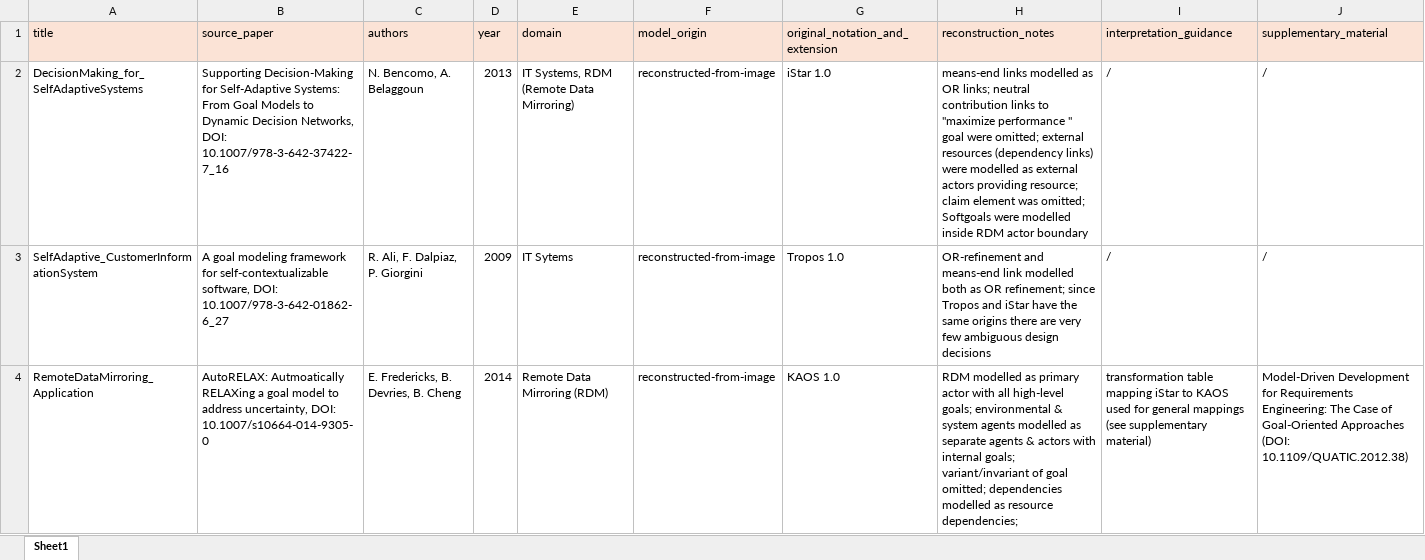
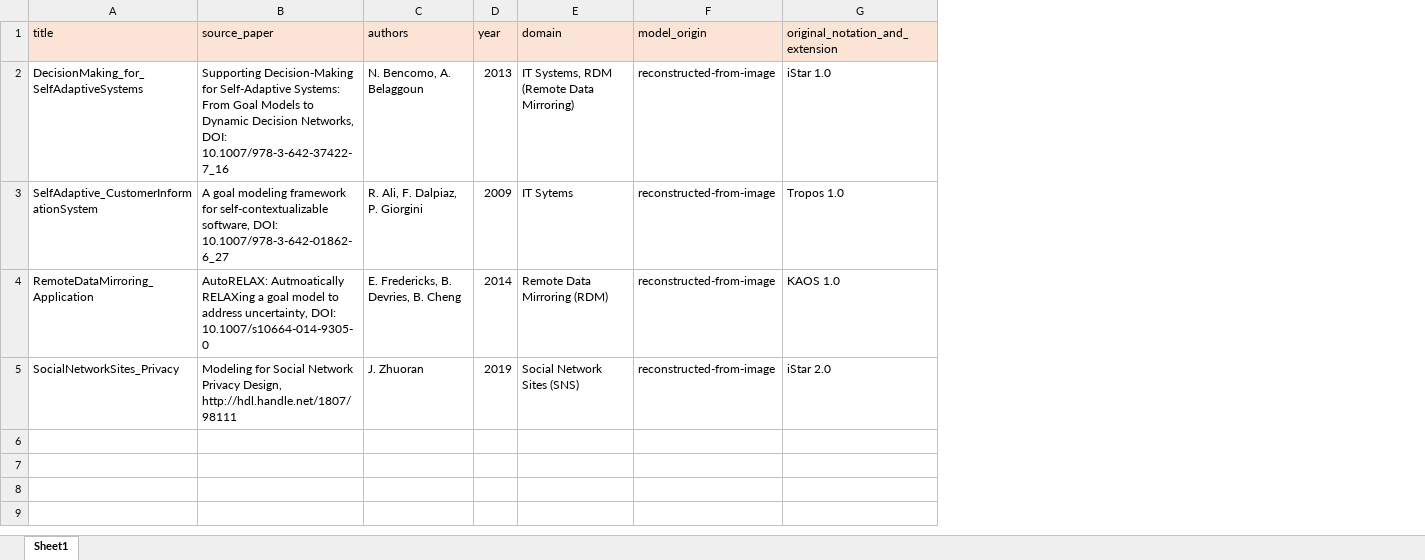
Before and after one commit to esm2345/GoalModelRepository, an Excel workbook: metadata_catalogue.xlsx, sheet Sheet1, drawn as a sheet; values as stored, in another font and other column widths than the file's, no borders; removed rows and columns are numbered as before the commit, all else as after; the diff names each change by its address in the sheet, - before the commit and + after, or states it on an @@ line.

Commit message:
finalizing entries
SNS privacy entry adjusted

```diff
--- a/metadata_catalogue.xlsx (sheet Sheet1)
+++ b/metadata_catalogue.xlsx (sheet Sheet1)
-column H (reconstruction_notes), rows 2-4: means-end links modelled as OR links; neutral contribution links to "maximize performance " goal were omitted; external resources (dependency links) were modelled as external actors providing resource; claim element was omitted; Softgoals were modelled inside RDM actor boundary | OR-refinement and means-end link modelled both as OR refinement; since Tropos and iStar have the same origins there are very few ambiguous design decisions | RDM modelled as primary actor with all high-level goals; environmental & system agents modelled as separate agents & actors with internal goals; variant/invariant of goal omitted; dependencies modelled as resource dependencies;
-column I (interpretation_guidance), rows 2-4: / | / | transformation table mapping iStar to KAOS used for general mappings (see supplementary material)
-column J (supplementary_material), rows 2-4: / | / | Model-Driven Development for Requirements Engineering: The Case of Goal-Oriented Approaches (DOI: 10.1109/QUATIC.2012.38)
+row 5: SocialNetworkSites_Privacy | Modeling for Social Network Privacy Design, http://hdl.handle.net/1807/98111 | J. Zhuoran | 2019 | Social Network Sites (SNS) | reconstructed-from-image | iStar 2.0
```
Also changed, not shown: 6 other files.
